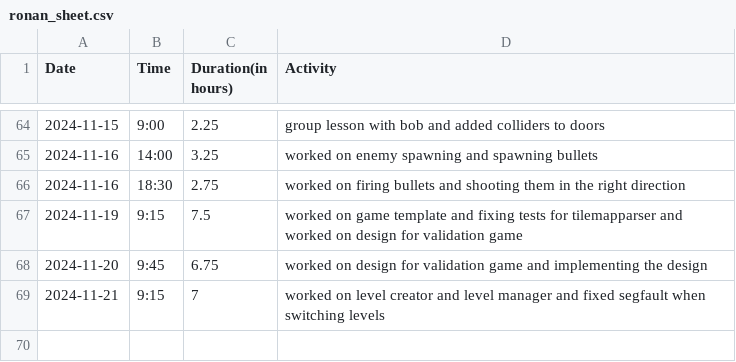
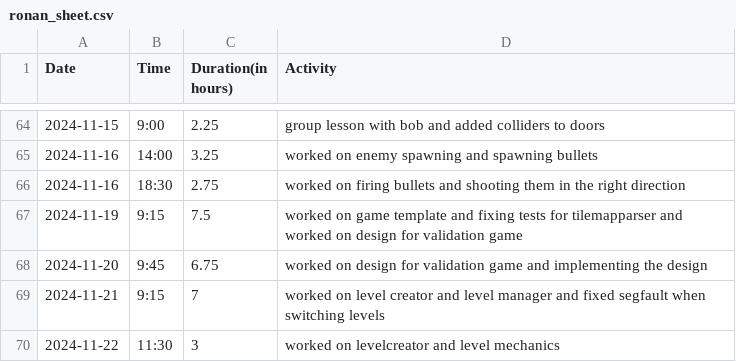
Before and after one commit to Seger01/GameEngine, a CSV file: docs/timesheets/ronan_sheet.csv, drawn as a sheet; only a part is shown, gaps mark what is left out; the diff names each change by its address in the sheet, - before the commit and + after, or states it on an @@ line.

Commit message:
timesheet update

```diff
--- a/docs/timesheets/ronan_sheet.csv
+++ b/docs/timesheets/ronan_sheet.csv
+row 70: 2024-11-22 | 11:30 | 3 | worked on levelcreator and level mechanics
```
